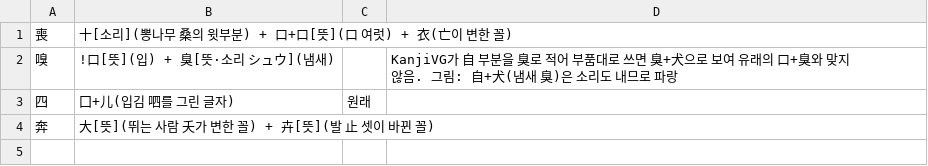
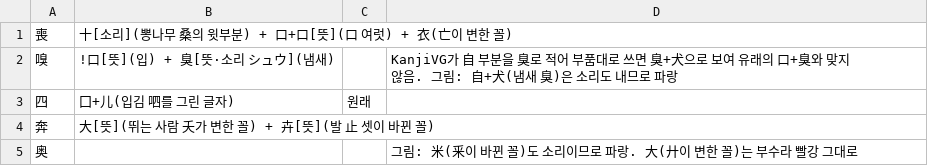
Before and after one commit to ggumtak/test, a TSV file: tools/origin/kosei/fix-3.tsv, drawn as a sheet.

```diff
--- a/tools/origin/kosei/fix-3.tsv
+++ b/tools/origin/kosei/fix-3.tsv
@@ -4 +4,2 @@
 奔	大[뜻](뛰는 사람 夭가 변한 꼴) + 卉[뜻](발 止 셋이 바뀐 꼴)		
+奥			그림: 米(釆이 바뀐 꼴)도 소리이므로 파랑. 大(廾이 변한 꼴)는 부수라 빨강 그대로
```
Also changed, not shown: 1 other file.
